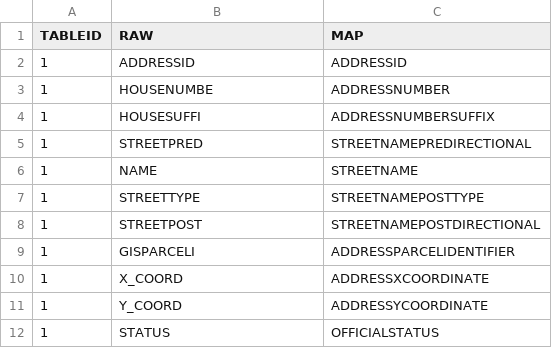
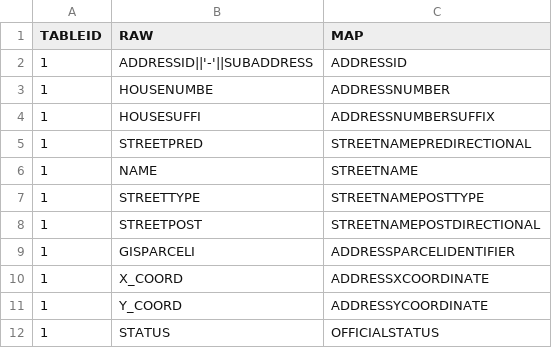
Before and after one commit to candrsn/FGDCAddressTool, a CSV file: resources/sql/mapaddress.csv, drawn as a sheet.

Commit message:
better handling of suite data

```diff
--- a/resources/sql/mapaddress.csv
+++ b/resources/sql/mapaddress.csv
@@ -1,3 +1,3 @@
 "TABLEID"	"RAW"	"MAP"
-1	ADDRESSID	ADDRESSID
+1	ADDRESSID||'-'||SUBADDRESS	ADDRESSID
 1	HOUSENUMBE	ADDRESSNUMBER
```
Also changed, not shown: 4 other files.
